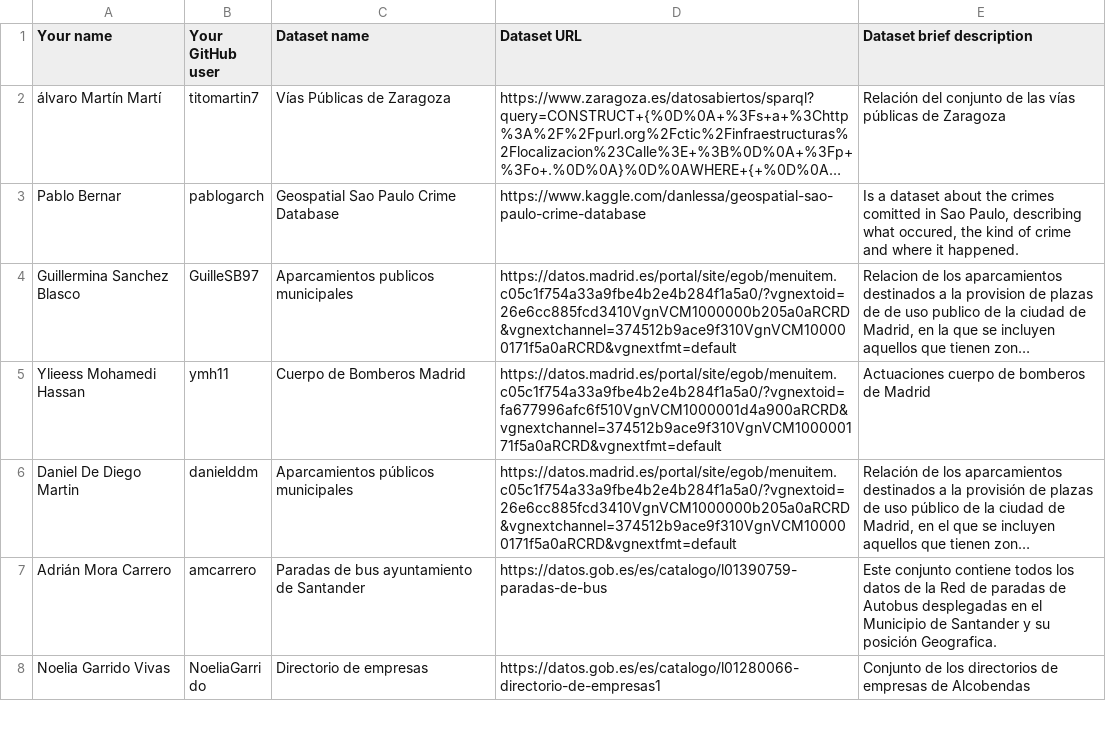
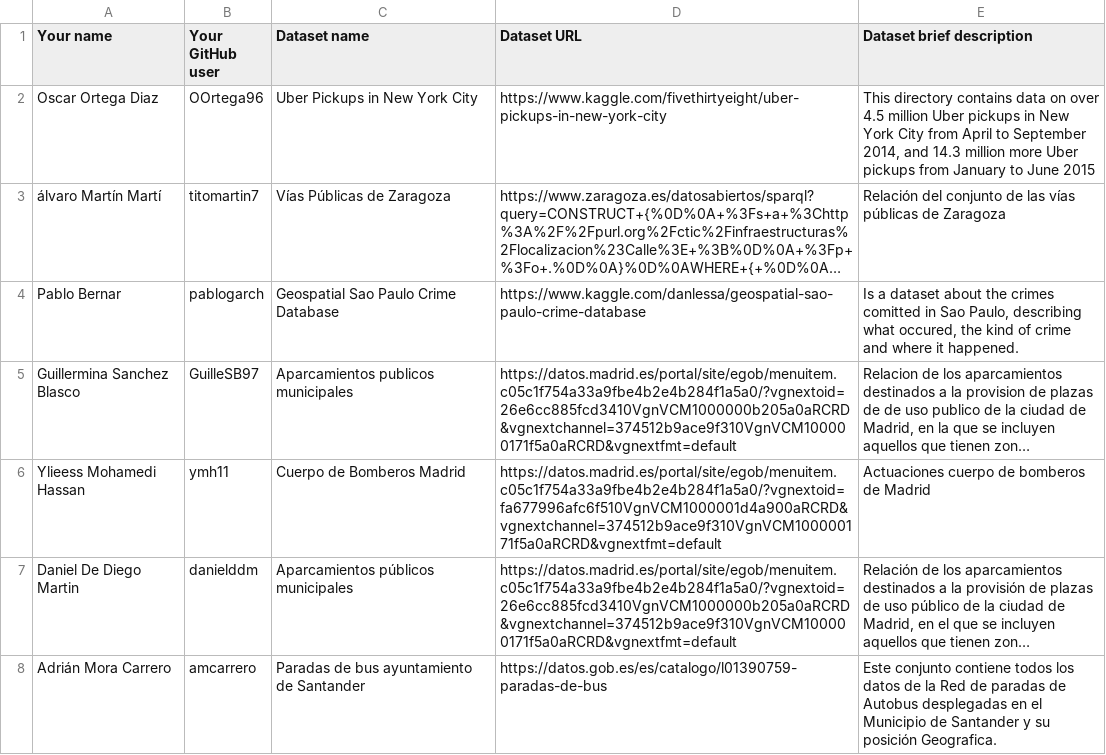
Before and after one commit to FacultadInformatica-LinkedData/Curso2019-2020, a CSV file: Assignment1/DatasetDescriptions.csv, drawn as a sheet; only a part is shown; the shorter side is filled out with more unchanged rows; long unchanged cells end in …; the diff names each change by its address in the sheet, - before the commit and + after, or states it on an @@ line.

Commit message:
Update DatasetDescriptions.csv

```diff
--- a/Assignment1/DatasetDescriptions.csv
+++ b/Assignment1/DatasetDescriptions.csv
+row 2: Oscar Ortega Diaz | OOrtega96 | Uber Pickups in New York City | https://www.kaggle.com/fivethirtyeight/uber-pickups-in-new-york-city | This directory contains data on over 4.5 million Uber pickups in New York City from April to September 2014, and 14.3 million more Uber pickups from January to June 2015
```
